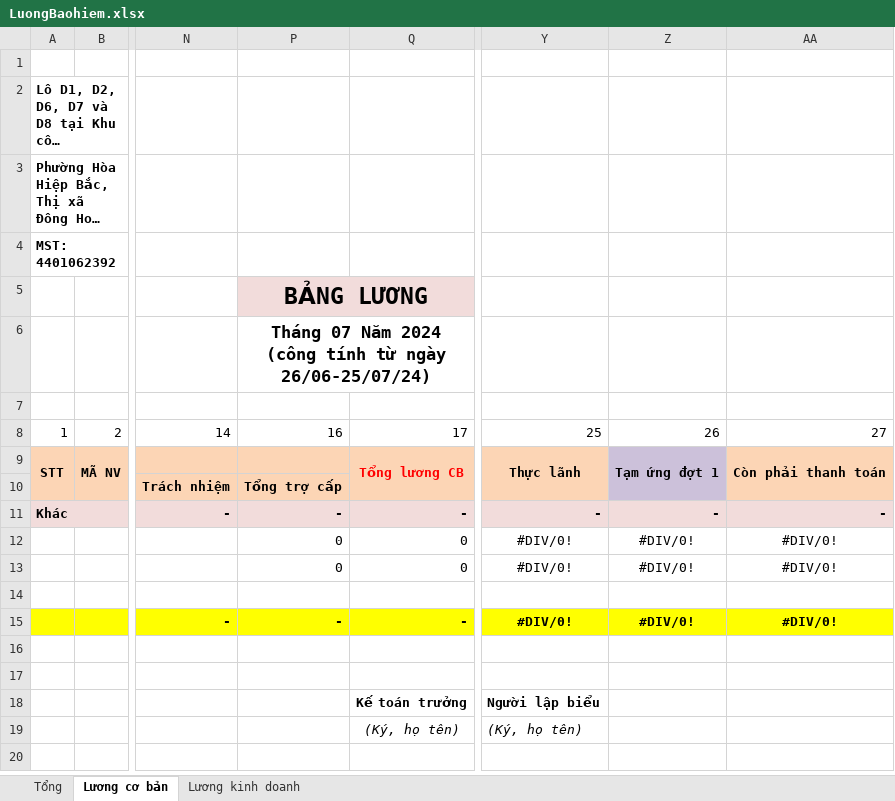
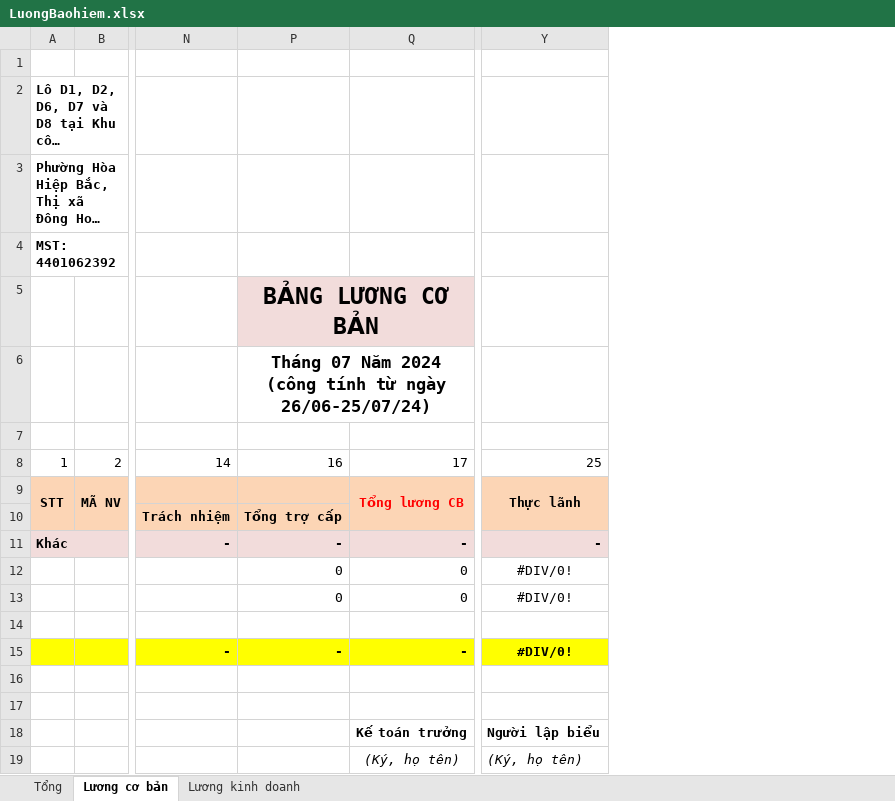
Before and after one commit to lytranuit/it_api, an Excel workbook: it_api/wwwroot/report/excel/LuongBaohiem.xlsx, sheet Lương cơ bản, drawn as a sheet; only a part is shown, gaps mark what is left out; long unchanged cells end in …; values as stored, in another font and other column widths than the file's, no borders; the diff names each change by its address in the sheet, - before the commit and + after, or states it on an @@ line.

```diff
--- a/it_api/wwwroot/report/excel/LuongBaohiem.xlsx (sheet Lương cơ bản)
+++ b/it_api/wwwroot/report/excel/LuongBaohiem.xlsx (sheet Lương cơ bản)
@@ column Z hidden, rows 8-15: 26 | Tạm ứng đợt 1 |  | - | #DIV/0! | #DIV/0! |  | #DIV/0! @@
@@ column AA hidden, rows 8-15: 27 | Còn phải thanh toán |  | - | #DIV/0! | #DIV/0! |  | #DIV/0! @@
-P5: BẢNG LƯƠNG
+P5: BẢNG LƯƠNG CƠ BẢN
```
Also changed, not shown: sheet Lương kinh doanh, hidden cells, it_api/wwwroot/report/excel/Bảng chấm công.xlsx, it_api/wwwroot/report/excel/Bảng lương.xlsx, 11 other files.
